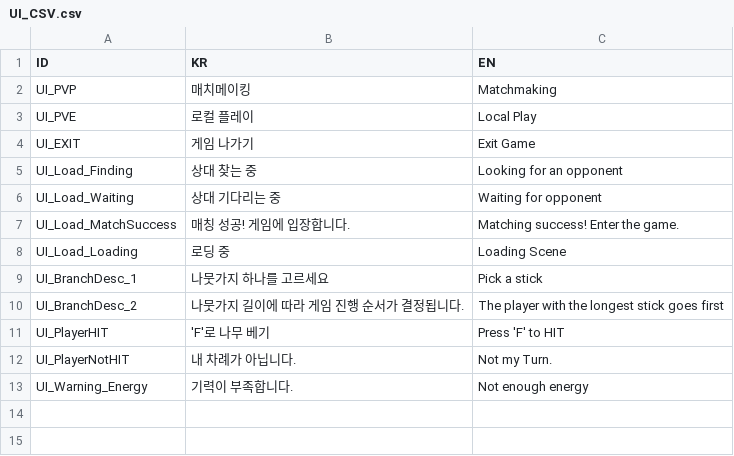
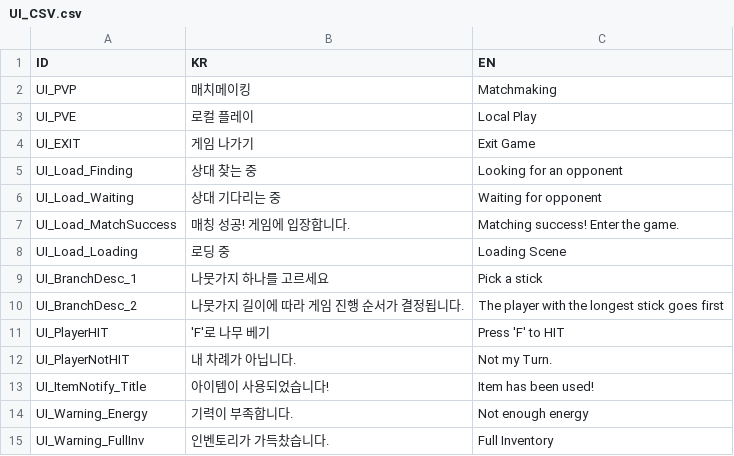
Before and after one commit to BJY029/CleavingDestiny3D, a CSV file: Assets/Resources/UI_CSV.csv, drawn as a sheet.

Commit message:
Item Exception Handling, Item UI
인벤토리가 꽉 찬 경우 Offer가 발생하지 않도록 설정, 관련 UI도 처리

플레이어가 Item을 사용하면 이를 UI로 명시하도록 설정

```diff
--- a/Assets/Resources/UI_CSV.csv
+++ b/Assets/Resources/UI_CSV.csv
@@ -12,2 +12,4 @@ UI_PlayerHIT,'F'로 나무 베기,Press 'F' to HIT
 UI_PlayerNotHIT,내 차례가 아닙니다.,Not my Turn.
+UI_ItemNotify_Title,아이템이 사용되었습니다!,Item has been used!
 UI_Warning_Energy,기력이 부족합니다.,Not enough energy
+UI_Warning_FullInv,인벤토리가 가득찼습니다.,Full Inventory
```
Also changed, not shown: 20 other files.
